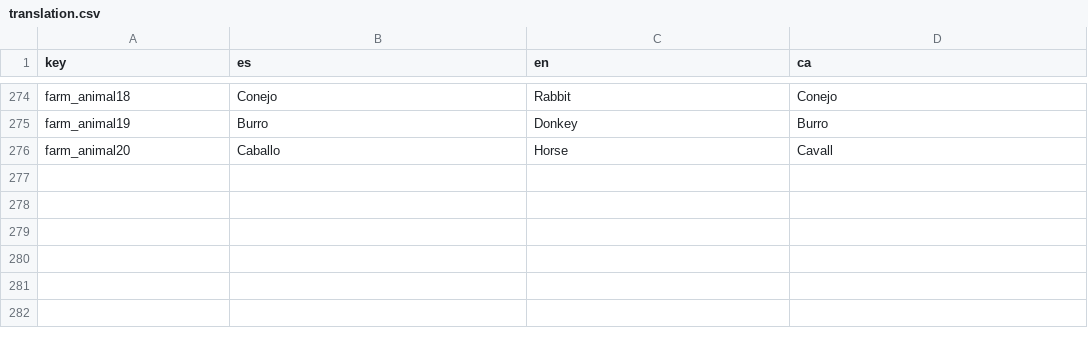
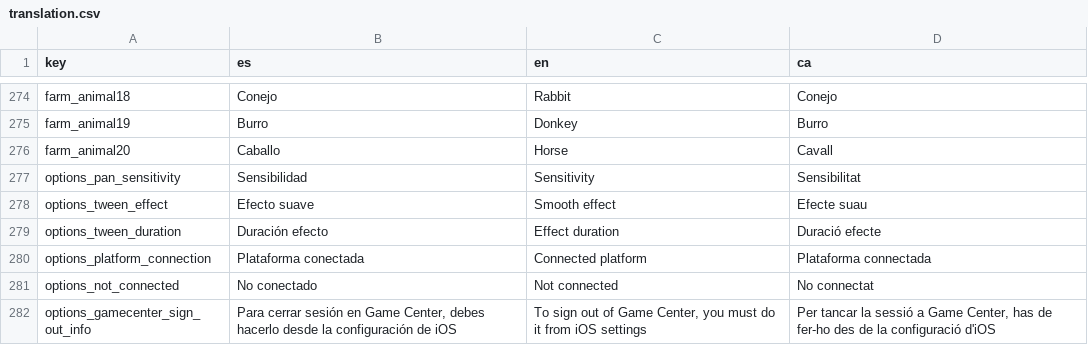
Before and after one commit to henryfull/puzzle, a CSV file: data/localization/translation.csv, drawn as a sheet; only a part is shown, gaps mark what is left out; the diff covers the shown part only.

Commit message:
Actualización de la configuración de presets de exportación y mejoras en la interfaz de usuario. Se ha cambiado la categoría de la aplicación a "Puzzle-games" en export_presets.cfg y se han habilitado opciones avanzadas en la configuración de iOS. Se han añadido nuevos íconos y recursos gráficos en la carpeta Assets, incluyendo imágenes para el paquete "Artistic Cities". Además, se han realizado ajustes en varias escenas, como la incorporación de un nuevo botón de conexión y la optimización de la disposición de elementos en Options.tscn y StatsScreen.tscn, mejorando la experiencia del usuario.

```diff
--- a/data/localization/translation.csv
+++ b/data/localization/translation.csv
@@ -276 +276,7 @@ farm_animal19;Burro;Donkey;Burro
 farm_animal20;Caballo;Horse;Cavall
+options_pan_sensitivity;Sensibilidad;Sensitivity;Sensibilitat
+options_tween_effect;Efecto suave;Smooth effect;Efecte suau
+options_tween_duration;Duración efecto;Effect duration;Duració efecte
+options_platform_connection;Plataforma conectada;Connected platform;Plataforma connectada
+options_not_connected;No conectado;Not connected;No connectat
+options_gamecenter_sign_out_info;Para cerrar sesión en Game Center, debes hacerlo desde la configuración de iOS;To sign out of Game Center, you must do it from iOS settings;Per tancar la sessió a Game Center, has de fer-ho des de la configuració d'iOS
```
Also changed, not shown: 5 added rows and 12 edited cells elsewhere in this file, 50 other files.
